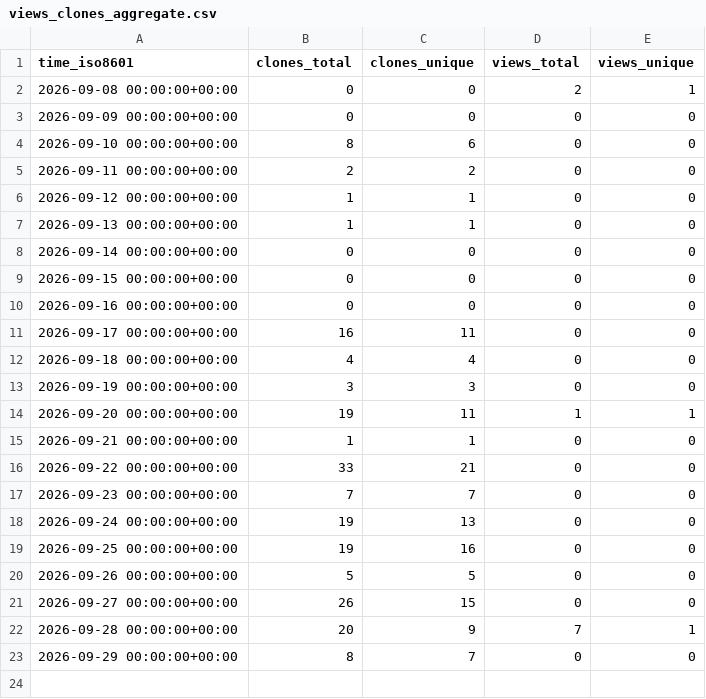
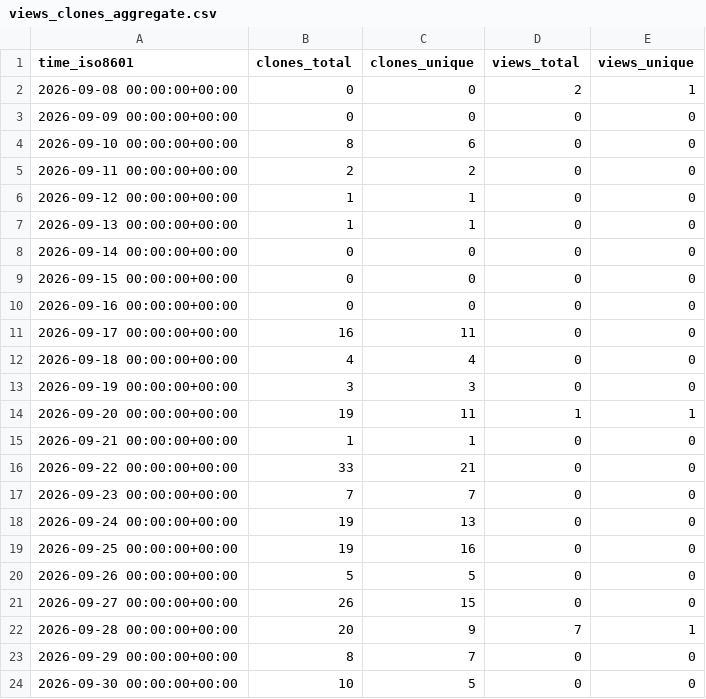
Before and after one commit to sagaga144/claude-harness-bootstrap, a CSV file: sagaga144/claude-harness-bootstrap/ghrs-data/views_clones_aggregate.csv, drawn as a sheet; the diff names each change by its address in the sheet, - before the commit and + after, or states it on an @@ line.

```diff
--- a/sagaga144/claude-harness-bootstrap/ghrs-data/views_clones_aggregate.csv
+++ b/sagaga144/claude-harness-bootstrap/ghrs-data/views_clones_aggregate.csv
+row 24: 2026-09-30 00:00:00+00:00 | 10 | 5 | 0 | 0
```
Also changed, not shown: 1 other file.
